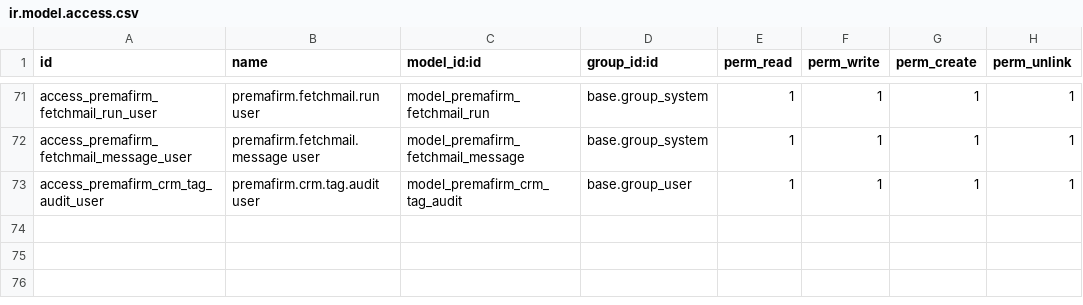
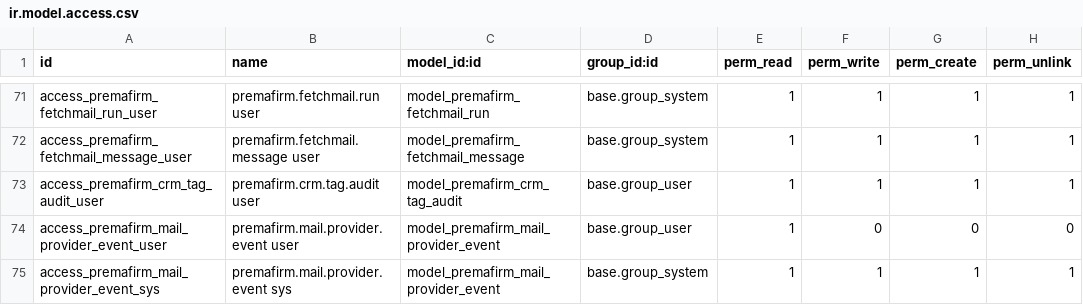
Before and after one commit to ahmadtibrahim/premafirm_ai_agent, a CSV file: security/ir.model.access.csv, drawn as a sheet; only a part is shown, gaps mark what is left out; the diff names each change by its address in the sheet, - before the commit and + after, or states it on an @@ line.

```diff
--- a/security/ir.model.access.csv
+++ b/security/ir.model.access.csv
+row 74: access_premafirm_mail_provider_event_user | premafirm.mail.provider.event user | model_premafirm_mail_provider_event | base.group_user | 1 | 0 | 0 | 0
+row 75: access_premafirm_mail_provider_event_sys | premafirm.mail.provider.event sys | model_premafirm_mail_provider_event | base.group_system | 1 | 1 | 1 | 1
```
Also changed, not shown: 7 other files.
